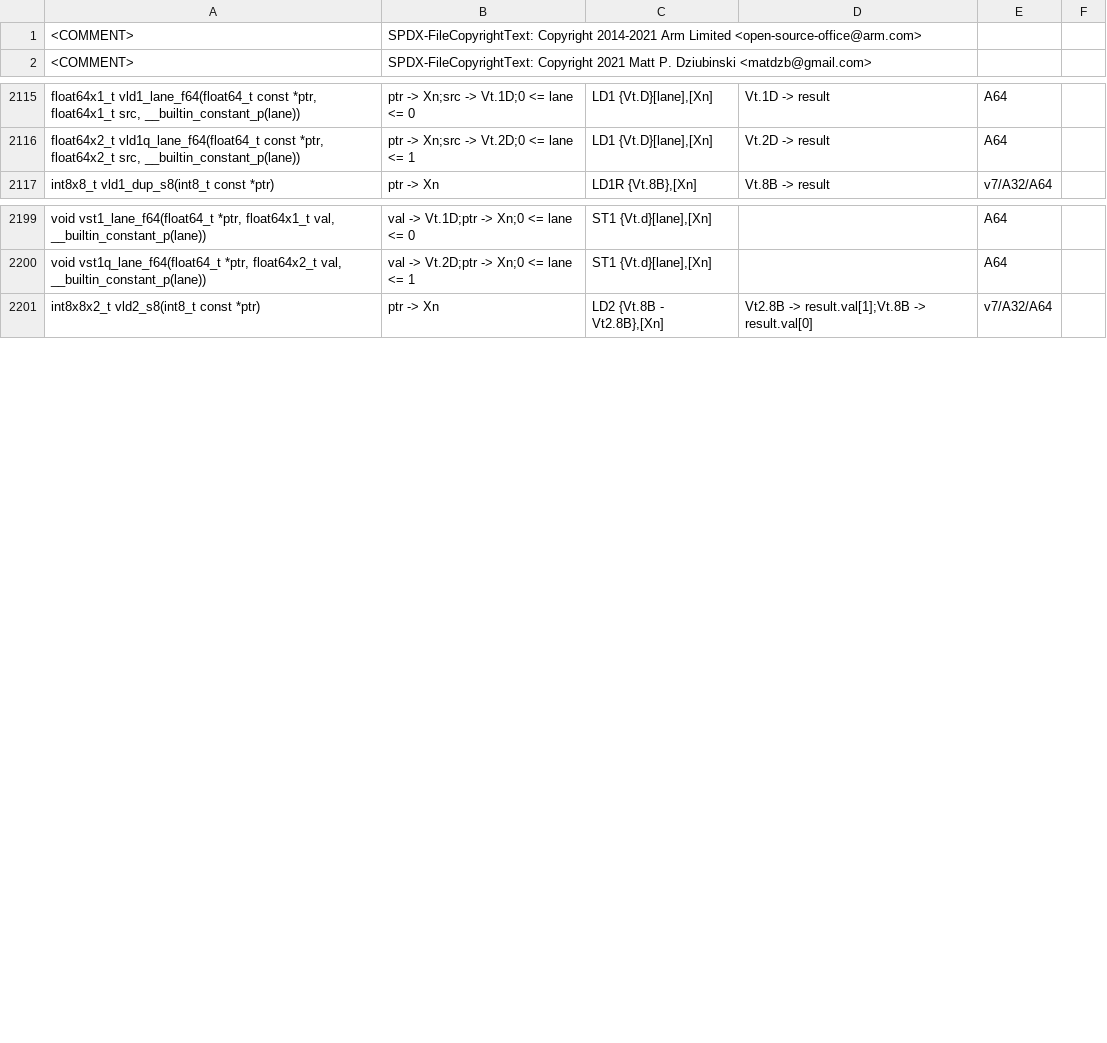
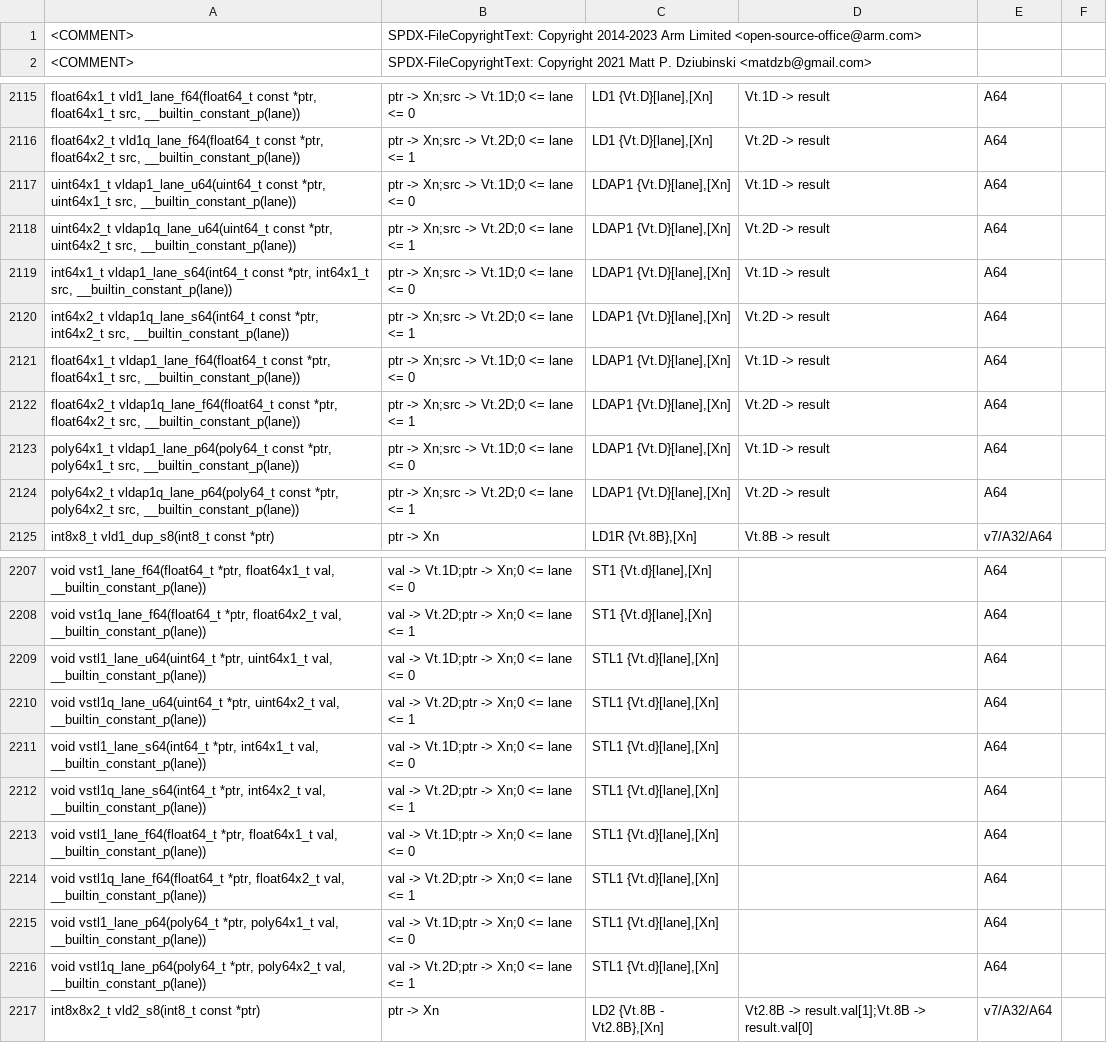
Before and after one commit to ARM-software/acle, a CSV file: tools/pdf/intrinsic_db/advsimd.csv, drawn as a sheet; only a part is shown, gaps mark what is left out.

Commit message:
FEAT_LRCPC3 NEON instrinsics for LDAP1/STL1

```diff
--- a/tools/pdf/intrinsic_db/advsimd.csv
+++ b/tools/pdf/intrinsic_db/advsimd.csv
@@ -1,2 +1,2 @@
-<COMMENT>	SPDX-FileCopyrightText: Copyright 2014-2021 Arm Limited <open-source-office@arm.com>
+<COMMENT>	SPDX-FileCopyrightText: Copyright 2014-2023 Arm Limited <open-source-office@arm.com>
 <COMMENT>	SPDX-FileCopyrightText: Copyright 2021 Matt P. Dziubinski <matdzb@gmail.com>
@@ -2116,2 +2116,10 @@ float64x1_t vld1_lane_f64(float64_t const *ptr, float64x1_t src, __builtin_const
 float64x2_t vld1q_lane_f64(float64_t const *ptr, float64x2_t src, __builtin_constant_p(lane))	ptr -> Xn;src -> Vt.2D;0 <= lane <= 1	LD1 {Vt.D}[lane],[Xn]	Vt.2D -> result	A64
+uint64x1_t vldap1_lane_u64(uint64_t const *ptr, uint64x1_t src, __builtin_constant_p(lane))	ptr -> Xn;src -> Vt.1D;0 <= lane <= 0	LDAP1 {Vt.D}[lane],[Xn]	Vt.1D -> result	A64
+uint64x2_t vldap1q_lane_u64(uint64_t const *ptr, uint64x2_t src, __builtin_constant_p(lane))	ptr -> Xn;src -> Vt.2D;0 <= lane <= 1	LDAP1 {Vt.D}[lane],[Xn]	Vt.2D -> result	A64
+int64x1_t vldap1_lane_s64(int64_t const *ptr, int64x1_t src, __builtin_constant_p(lane))	ptr -> Xn;src -> Vt.1D;0 <= lane <= 0	LDAP1 {Vt.D}[lane],[Xn]	Vt.1D -> result	A64
+int64x2_t vldap1q_lane_s64(int64_t const *ptr, int64x2_t src, __builtin_constant_p(lane))	ptr -> Xn;src -> Vt.2D;0 <= lane <= 1	LDAP1 {Vt.D}[lane],[Xn]	Vt.2D -> result	A64
+float64x1_t vldap1_lane_f64(float64_t const *ptr, float64x1_t src, __builtin_constant_p(lane))	ptr -> Xn;src -> Vt.1D;0 <= lane <= 0	LDAP1 {Vt.D}[lane],[Xn]	Vt.1D -> result	A64
+float64x2_t vldap1q_lane_f64(float64_t const *ptr, float64x2_t src, __builtin_constant_p(lane))	ptr -> Xn;src -> Vt.2D;0 <= lane <= 1	LDAP1 {Vt.D}[lane],[Xn]	Vt.2D -> result	A64
+poly64x1_t vldap1_lane_p64(poly64_t const *ptr, poly64x1_t src, __builtin_constant_p(lane))	ptr -> Xn;src -> Vt.1D;0 <= lane <= 0	LDAP1 {Vt.D}[lane],[Xn]	Vt.1D -> result	A64
+poly64x2_t vldap1q_lane_p64(poly64_t const *ptr, poly64x2_t src, __builtin_constant_p(lane))	ptr -> Xn;src -> Vt.2D;0 <= lane <= 1	LDAP1 {Vt.D}[lane],[Xn]	Vt.2D -> result	A64
 int8x8_t vld1_dup_s8(int8_t const *ptr)	ptr -> Xn	LD1R {Vt.8B},[Xn]	Vt.8B -> result	v7/A32/A64
@@ -2200,2 +2208,10 @@ void vst1_lane_f64(float64_t *ptr, float64x1_t val, __builtin_constant_p(lane))
 void vst1q_lane_f64(float64_t *ptr, float64x2_t val, __builtin_constant_p(lane))	val -> Vt.2D;ptr -> Xn;0 <= lane <= 1	ST1 {Vt.d}[lane],[Xn]		A64
+void vstl1_lane_u64(uint64_t *ptr, uint64x1_t val, __builtin_constant_p(lane))	val -> Vt.1D;ptr -> Xn;0 <= lane <= 0	STL1 {Vt.d}[lane],[Xn]		A64
+void vstl1q_lane_u64(uint64_t *ptr, uint64x2_t val, __builtin_constant_p(lane))	val -> Vt.2D;ptr -> Xn;0 <= lane <= 1	STL1 {Vt.d}[lane],[Xn]		A64
+void vstl1_lane_s64(int64_t *ptr, int64x1_t val, __builtin_constant_p(lane))	val -> Vt.1D;ptr -> Xn;0 <= lane <= 0	STL1 {Vt.d}[lane],[Xn]		A64
+void vstl1q_lane_s64(int64_t *ptr, int64x2_t val, __builtin_constant_p(lane))	val -> Vt.2D;ptr -> Xn;0 <= lane <= 1	STL1 {Vt.d}[lane],[Xn]		A64
+void vstl1_lane_f64(float64_t *ptr, float64x1_t val, __builtin_constant_p(lane))	val -> Vt.1D;ptr -> Xn;0 <= lane <= 0	STL1 {Vt.d}[lane],[Xn]		A64
+void vstl1q_lane_f64(float64_t *ptr, float64x2_t val, __builtin_constant_p(lane))	val -> Vt.2D;ptr -> Xn;0 <= lane <= 1	STL1 {Vt.d}[lane],[Xn]		A64
+void vstl1_lane_p64(poly64_t *ptr, poly64x1_t val, __builtin_constant_p(lane))	val -> Vt.1D;ptr -> Xn;0 <= lane <= 0	STL1 {Vt.d}[lane],[Xn]		A64
+void vstl1q_lane_p64(poly64_t *ptr, poly64x2_t val, __builtin_constant_p(lane))	val -> Vt.2D;ptr -> Xn;0 <= lane <= 1	STL1 {Vt.d}[lane],[Xn]		A64
 int8x8x2_t vld2_s8(int8_t const *ptr)	ptr -> Xn	LD2 {Vt.8B - Vt2.8B},[Xn]	Vt2.8B -> result.val[1];Vt.8B -> result.val[0]	v7/A32/A64
```
Also changed, not shown: tools/pdf/intrinsic_db/advsimd_classification.csv, 3 other files.
